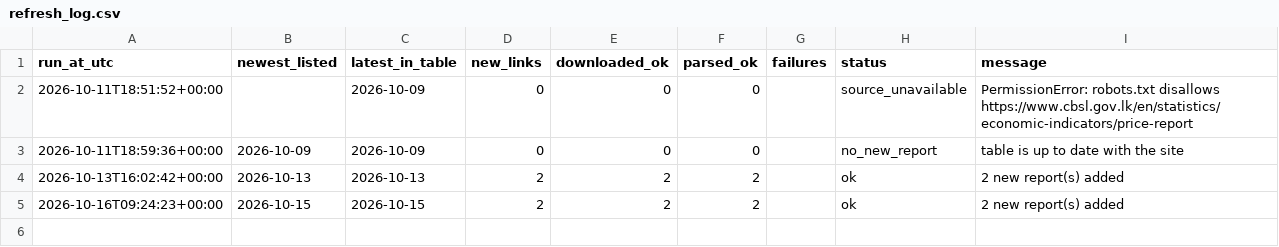
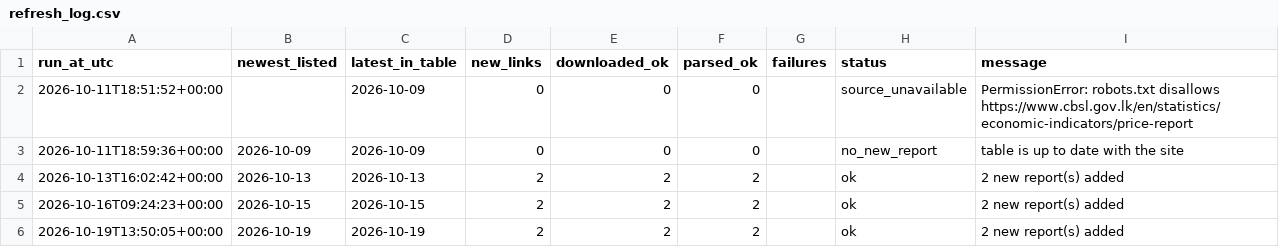
Before and after one commit to IT25101414/price-signal, a CSV file: data/refresh_log.csv, drawn as a sheet; the diff names each change by its address in the sheet, - before the commit and + after, or states it on an @@ line.

```diff
--- a/data/refresh_log.csv
+++ b/data/refresh_log.csv
+row 6: 2026-10-19T13:50:05+00:00 | 2026-10-19 | 2026-10-19 | 2 | 2 | 2 |  | ok | 2 new report(s) added
```
Also changed, not shown: cards.csv, data/manifest.csv, 6 other files.
